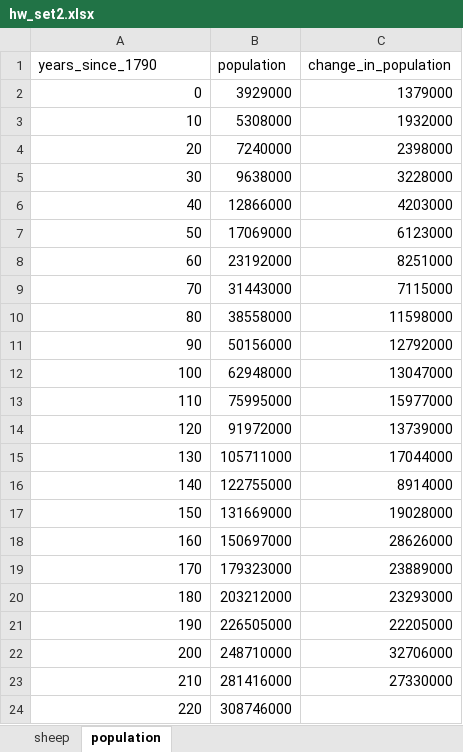
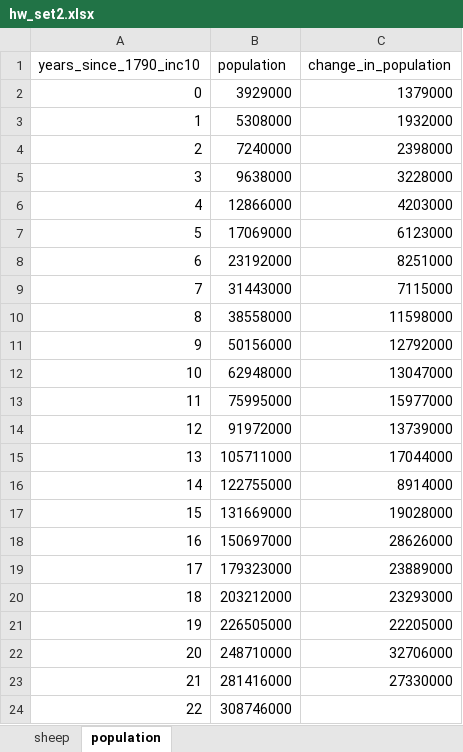
Before and after one commit to AnthonyTyler27/svgsstats.github.io, an Excel workbook: Modeling/hw_set2.xlsx, sheet population, drawn as a sheet; values as stored, in another font and other column widths than the file's, no borders; the diff names each change by its address in the sheet, - before the commit and + after, or states it on an @@ line.

Commit message:
Update hw_set2.xlsx
fixed change error

```diff
--- a/Modeling/hw_set2.xlsx (sheet population)
+++ b/Modeling/hw_set2.xlsx (sheet population)
-A1: years_since_1790
+A1: years_since_1790_inc10
-A3 (years_since_1790_inc10): 10
+A3 (years_since_1790_inc10): 1
-A4 (years_since_1790_inc10): 20
+A4 (years_since_1790_inc10): 2
-A5 (years_since_1790_inc10): 30
+A5 (years_since_1790_inc10): 3
-A6 (years_since_1790_inc10): 40
+A6 (years_since_1790_inc10): 4
-A7 (years_since_1790_inc10): 50
+A7 (years_since_1790_inc10): 5
-A8 (years_since_1790_inc10): 60
+A8 (years_since_1790_inc10): 6
-A9 (years_since_1790_inc10): 70
+A9 (years_since_1790_inc10): 7
-A10 (years_since_1790_inc10): 80
+A10 (years_since_1790_inc10): 8
-A11 (years_since_1790_inc10): 90
+A11 (years_since_1790_inc10): 9
-A12 (years_since_1790_inc10): 100
+A12 (years_since_1790_inc10): 10
-A13 (years_since_1790_inc10): 110
+A13 (years_since_1790_inc10): 11
-A14 (years_since_1790_inc10): 120
+A14 (years_since_1790_inc10): 12
-A15 (years_since_1790_inc10): 130
+A15 (years_since_1790_inc10): 13
-A16 (years_since_1790_inc10): 140
+A16 (years_since_1790_inc10): 14
-A17 (years_since_1790_inc10): 150
+A17 (years_since_1790_inc10): 15
-A18 (years_since_1790_inc10): 160
+A18 (years_since_1790_inc10): 16
-A19 (years_since_1790_inc10): 170
+A19 (years_since_1790_inc10): 17
-A20 (years_since_1790_inc10): 180
+A20 (years_since_1790_inc10): 18
-A21 (years_since_1790_inc10): 190
+A21 (years_since_1790_inc10): 19
-A22 (years_since_1790_inc10): 200
+A22 (years_since_1790_inc10): 20
-A23 (years_since_1790_inc10): 210
+A23 (years_since_1790_inc10): 21
-A24 (years_since_1790_inc10): 220
+A24 (years_since_1790_inc10): 22
```
